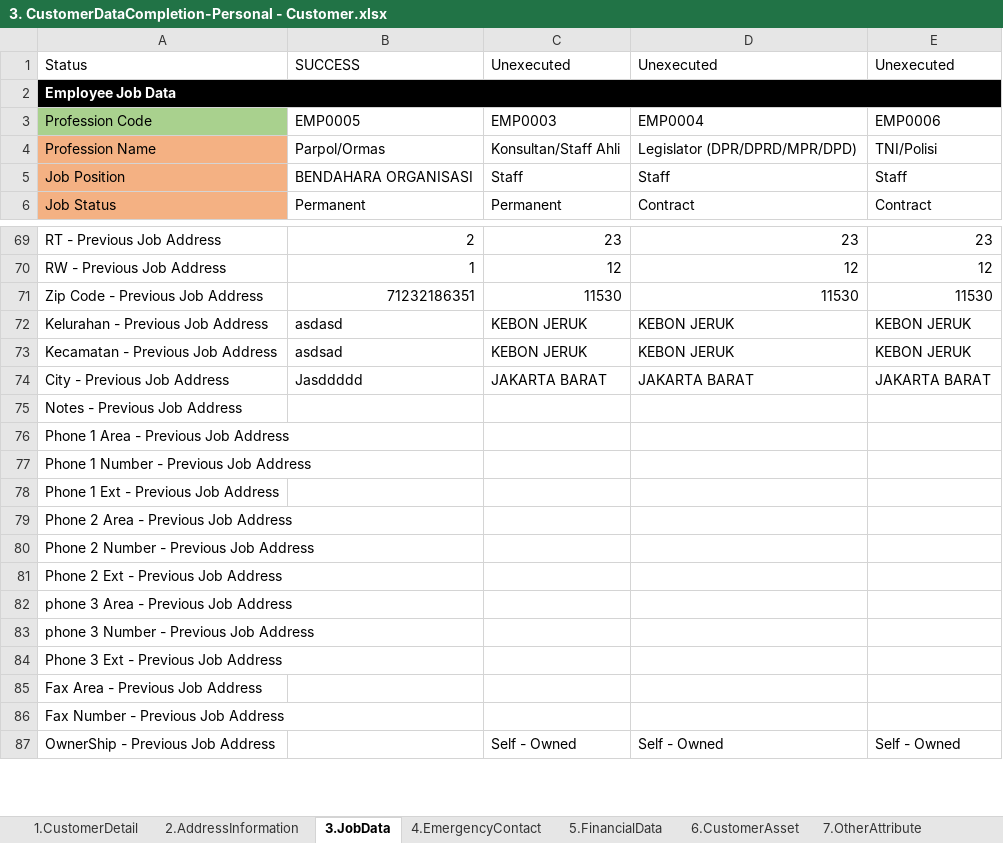
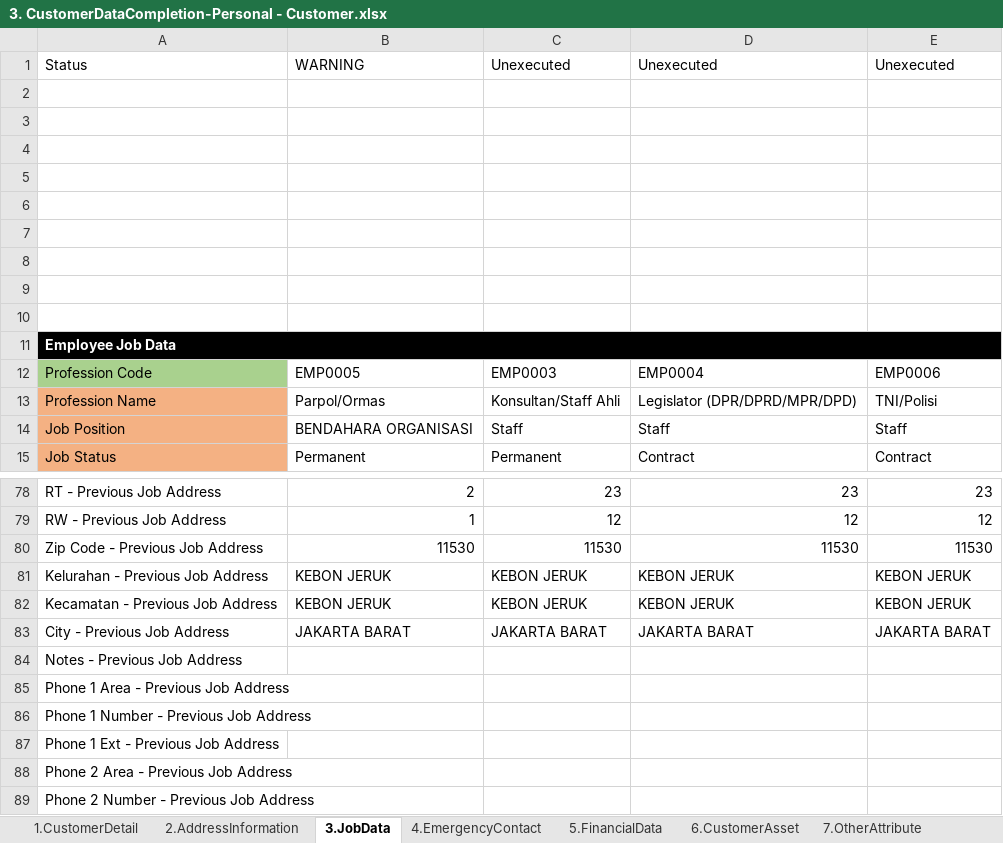
Before and after one commit to qcadins/DemoWorkflow, an Excel workbook: Excel/3. CustomerDataCompletion-Personal - Customer.xlsx, sheet 3.JobData, drawn as a sheet; only a part is shown, gaps mark what is left out; the shorter side is filled out with more unchanged rows; values as stored, in another font and other column widths than the file's, no borders; addresses are those after the commit; the diff names each change by its address in the sheet, - before the commit and + after, or states it on an @@ line.

```diff
--- a/Excel/3. CustomerDataCompletion-Personal - Customer.xlsx (sheet 3.JobData)
+++ b/Excel/3. CustomerDataCompletion-Personal - Customer.xlsx (sheet 3.JobData)
-B1: SUCCESS
+B1: WARNING
+row 2: (empty)
+row 3: (empty)
+row 4: (empty)
+row 5: (empty)
+row 6: (empty)
+row 7: (empty)
+row 8: (empty)
+row 9: (empty)
+row 10: (empty)
-B80: 71232186351
+B80: 11530
-B81: asdasd
+B81: KEBON JERUK
-B82: asdsad
+B82: KEBON JERUK
-B83: Jasddddd
+B83: JAKARTA BARAT
```
Also changed, not shown: sheet 4.EmergencyContact, sheet Master, sheet 7.OtherAttribute, sheet 1.CustomerDetail, sheet 6.CustomerAsset, sheet 2.AddressInformation, 1 more sheet, formulas that keep their value, Excel/11. CustomerDataCompletion-Company - GuarantorPersonal.xlsm, Excel/4. CustomerDataCompletion-Personal - Family.xlsm, 7 other files.
